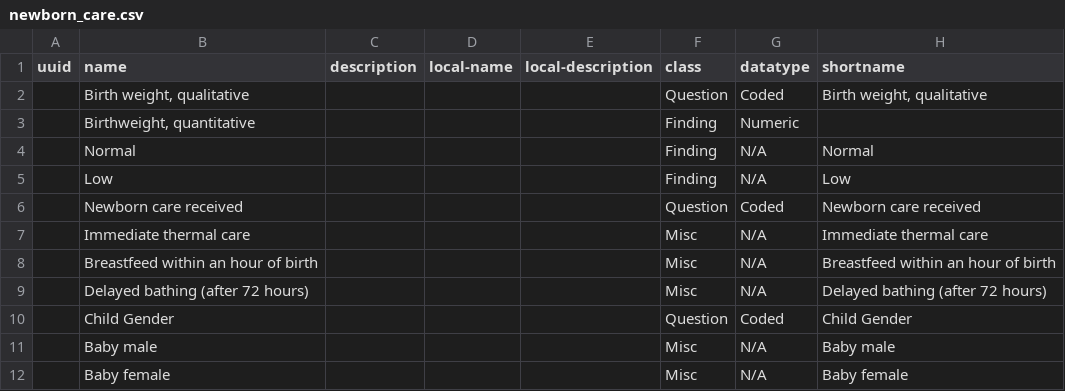
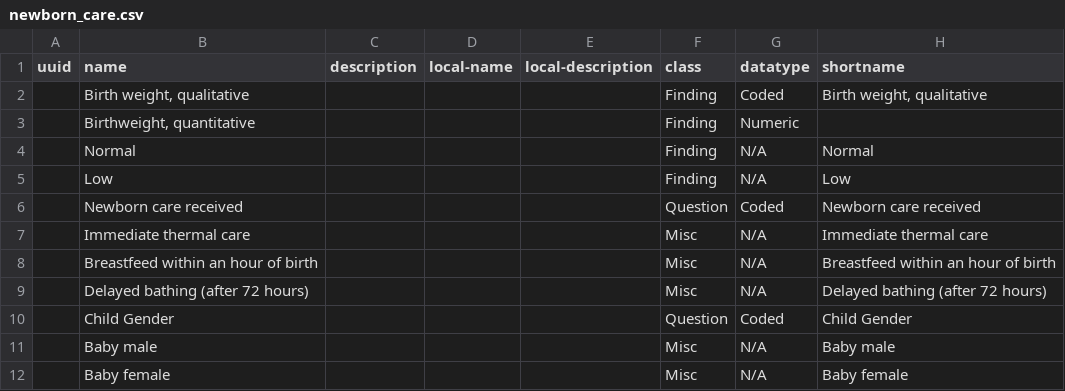
Before and after one commit to SharedHealth/HIE-Data, a CSV file: src/main/resources/data/openmrs-concept/tr/tr_data_latest/newborn_care.csv, drawn as a sheet; only a part is shown; the diff names each change by its address in the sheet, - before the commit and + after, or states it on an @@ line.

Commit message:
Monika | Chnaged a question to Finding

```diff
--- a/src/main/resources/data/openmrs-concept/tr/tr_data_latest/newborn_care.csv
+++ b/src/main/resources/data/openmrs-concept/tr/tr_data_latest/newborn_care.csv
-F2 (class): Question
+F2 (class): Finding
```
